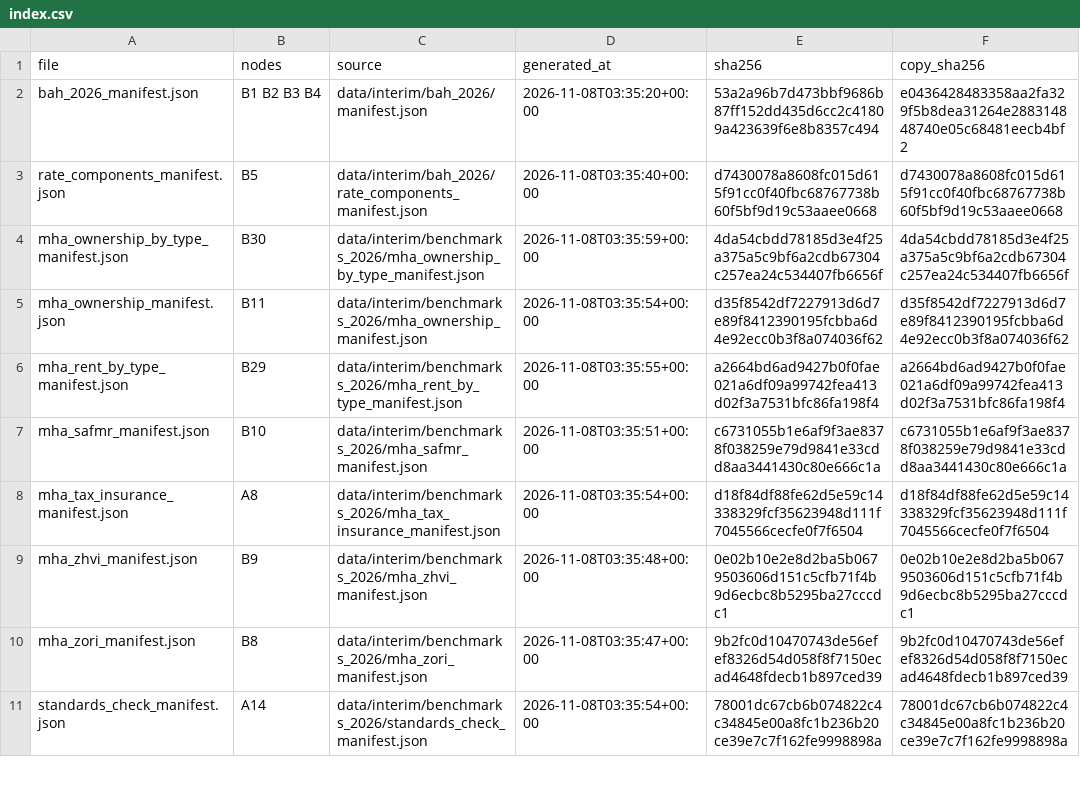
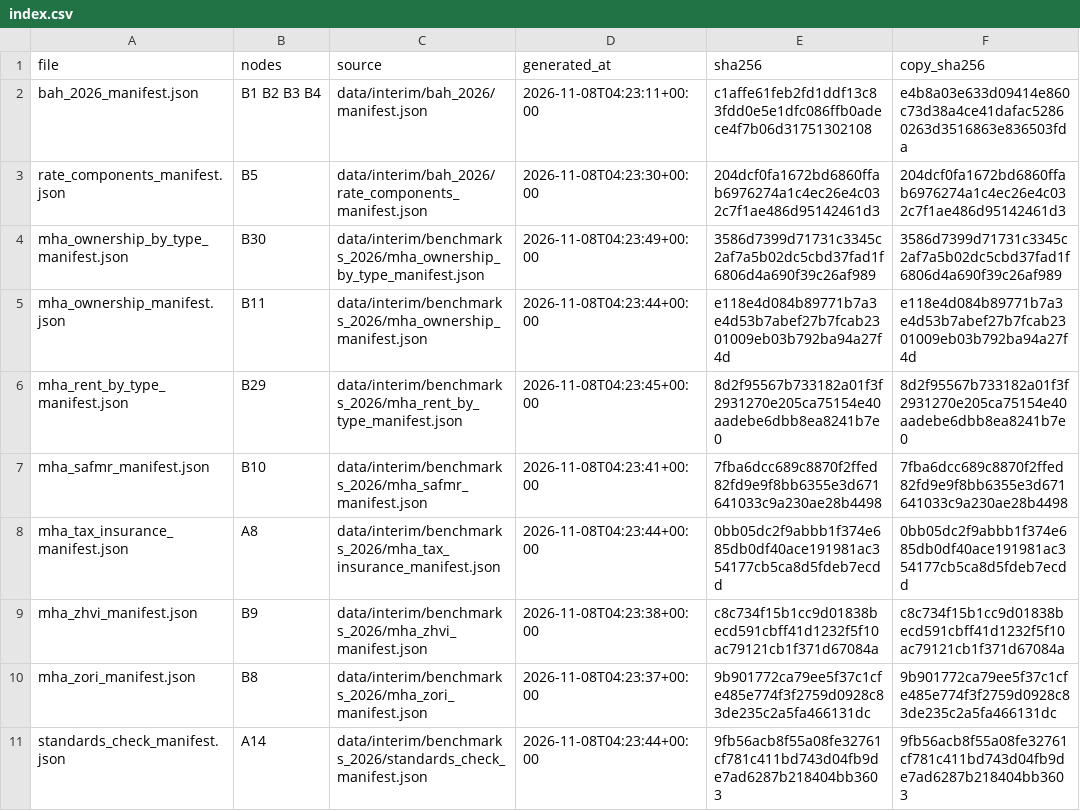
Before and after one commit to TheWendarr/bah-atlas, a CSV file: docs/evidence/index.csv, drawn as a sheet; only a part is shown; the diff covers the shown part only.

```diff
--- a/docs/evidence/index.csv
+++ b/docs/evidence/index.csv
@@ -1,11 +1,11 @@
 file,nodes,source,generated_at,sha256,copy_sha256
-bah_2026_manifest.json,B1 B2 B3 B4,data/interim/bah_2026/manifest.json,2026-11-08T03:35:20+00:00,53a2a96b7d473bbf9686b87ff152dd435d6cc2c41809a423639f6e8b8357c494,e0436428483358aa2fa329f5b8dea31264e288314848740e05c68481eecb4bf2
-rate_components_manifest.json,B5,data/interim/bah_2026/rate_components_manifest.json,2026-11-08T03:35:40+00:00,d7430078a8608fc015d615f91cc0f40fbc68767738b60f5bf9d19c53aaee0668,d7430078a8608fc015d615f91cc0f40fbc68767738b60f5bf9d19c53aaee0668
-mha_ownership_by_type_manifest.json,B30,data/interim/benchmarks_2026/mha_ownership_by_type_manifest.json,2026-11-08T03:35:59+00:00,4da54cbdd78185d3e4f25a375a5c9bf6a2cdb67304c257ea24c534407fb6656f,4da54cbdd78185d3e4f25a375a5c9bf6a2cdb67304c257ea24c534407fb6656f
-mha_ownership_manifest.json,B11,data/interim/benchmarks_2026/mha_ownership_manifest.json,2026-11-08T03:35:54+00:00,d35f8542df7227913d6d7e89f8412390195fcbba6d4e92ecc0b3f8a074036f62,d35f8542df7227913d6d7e89f8412390195fcbba6d4e92ecc0b3f8a074036f62
-mha_rent_by_type_manifest.json,B29,data/interim/benchmarks_2026/mha_rent_by_type_manifest.json,2026-11-08T03:35:55+00:00,a2664bd6ad9427b0f0fae021a6df09a99742fea413d02f3a7531bfc86fa198f4,a2664bd6ad9427b0f0fae021a6df09a99742fea413d02f3a7531bfc86fa198f4
-mha_safmr_manifest.json,B10,data/interim/benchmarks_2026/mha_safmr_manifest.json,2026-11-08T03:35:51+00:00,c6731055b1e6af9f3ae8378f038259e79d9841e33cdd8aa3441430c80e666c1a,c6731055b1e6af9f3ae8378f038259e79d9841e33cdd8aa3441430c80e666c1a
-mha_tax_insurance_manifest.json,A8,data/interim/benchmarks_2026/mha_tax_insurance_manifest.json,2026-11-08T03:35:54+00:00,d18f84df88fe62d5e59c14338329fcf35623948d111f7045566cecfe0f7f6504,d18f84df88fe62d5e59c14338329fcf35623948d111f7045566cecfe0f7f6504
-mha_zhvi_manifest.json,B9,data/interim/benchmarks_2026/mha_zhvi_manifest.json,2026-11-08T03:35:48+00:00,0e02b10e2e8d2ba5b0679503606d151c5cfb71f4b9d6ecbc8b5295ba27cccdc1,0e02b10e2e8d2ba5b0679503606d151c5cfb71f4b9d6ecbc8b5295ba27cccdc1
-mha_zori_manifest.json,B8,data/interim/benchmarks_2026/mha_zori_manifest.json,2026-11-08T03:35:47+00:00,9b2fc0d10470743de56efef8326d54d058f8f7150ecad4648fdecb1b897ced39,9b2fc0d10470743de56efef8326d54d058f8f7150ecad4648fdecb1b897ced39
-standards_check_manifest.json,A14,data/interim/benchmarks_2026/standards_check_manifest.json,2026-11-08T03:35:54+00:00,78001dc67cb6b074822c4c34845e00a8fc1b236b20ce39e7c7f162fe9998898a,78001dc67cb6b074822c4c34845e00a8fc1b236b20ce39e7c7f162fe9998898a
+bah_2026_manifest.json,B1 B2 B3 B4,data/interim/bah_2026/manifest.json,2026-11-08T04:23:11+00:00,c1affe61feb2fd1ddf13c83fdd0e5e1dfc086ffb0adece4f7b06d31751302108,e4b8a03e633d09414e860c73d38a4ce41dafac52860263d3516863e836503fda
+rate_components_manifest.json,B5,data/interim/bah_2026/rate_components_manifest.json,2026-11-08T04:23:30+00:00,204dcf0fa1672bd6860ffab6976274a1c4ec26e4c032c7f1ae486d95142461d3,204dcf0fa1672bd6860ffab6976274a1c4ec26e4c032c7f1ae486d95142461d3
+mha_ownership_by_type_manifest.json,B30,data/interim/benchmarks_2026/mha_ownership_by_type_manifest.json,2026-11-08T04:23:49+00:00,3586d7399d71731c3345c2af7a5b02dc5cbd37fad1f6806d4a690f39c26af989,3586d7399d71731c3345c2af7a5b02dc5cbd37fad1f6806d4a690f39c26af989
+mha_ownership_manifest.json,B11,data/interim/benchmarks_2026/mha_ownership_manifest.json,2026-11-08T04:23:44+00:00,e118e4d084b89771b7a3e4d53b7abef27b7fcab2301009eb03b792ba94a27f4d,e118e4d084b89771b7a3e4d53b7abef27b7fcab2301009eb03b792ba94a27f4d
+mha_rent_by_type_manifest.json,B29,data/interim/benchmarks_2026/mha_rent_by_type_manifest.json,2026-11-08T04:23:45+00:00,8d2f95567b733182a01f3f2931270e205ca75154e40aadebe6dbb8ea8241b7e0,8d2f95567b733182a01f3f2931270e205ca75154e40aadebe6dbb8ea8241b7e0
+mha_safmr_manifest.json,B10,data/interim/benchmarks_2026/mha_safmr_manifest.json,2026-11-08T04:23:41+00:00,7fba6dcc689c8870f2ffed82fd9e9f8bb6355e3d671641033c9a230ae28b4498,7fba6dcc689c8870f2ffed82fd9e9f8bb6355e3d671641033c9a230ae28b4498
+mha_tax_insurance_manifest.json,A8,data/interim/benchmarks_2026/mha_tax_insurance_manifest.json,2026-11-08T04:23:44+00:00,0bb05dc2f9abbb1f374e685db0df40ace191981ac354177cb5ca8d5fdeb7ecdd,0bb05dc2f9abbb1f374e685db0df40ace191981ac354177cb5ca8d5fdeb7ecdd
+mha_zhvi_manifest.json,B9,data/interim/benchmarks_2026/mha_zhvi_manifest.json,2026-11-08T04:23:38+00:00,c8c734f15b1cc9d01838becd591cbff41d1232f5f10ac79121cb1f371d67084a,c8c734f15b1cc9d01838becd591cbff41d1232f5f10ac79121cb1f371d67084a
+mha_zori_manifest.json,B8,data/interim/benchmarks_2026/mha_zori_manifest.json,2026-11-08T04:23:37+00:00,9b901772ca79ee5f37c1cfe485e774f3f2759d0928c83de235c2a5fa466131dc,9b901772ca79ee5f37c1cfe485e774f3f2759d0928c83de235c2a5fa466131dc
+standards_check_manifest.json,A14,data/interim/benchmarks_2026/standards_check_manifest.json,2026-11-08T04:23:44+00:00,9fb56acb8f55a08fe32761cf781c411bd743d04fb9de7ad6287b218404bb3603,9fb56acb8f55a08fe32761cf781c411bd743d04fb9de7ad6287b218404bb3603
```
Also changed, not shown: 34 edited cells elsewhere in this file, 31 other files.
